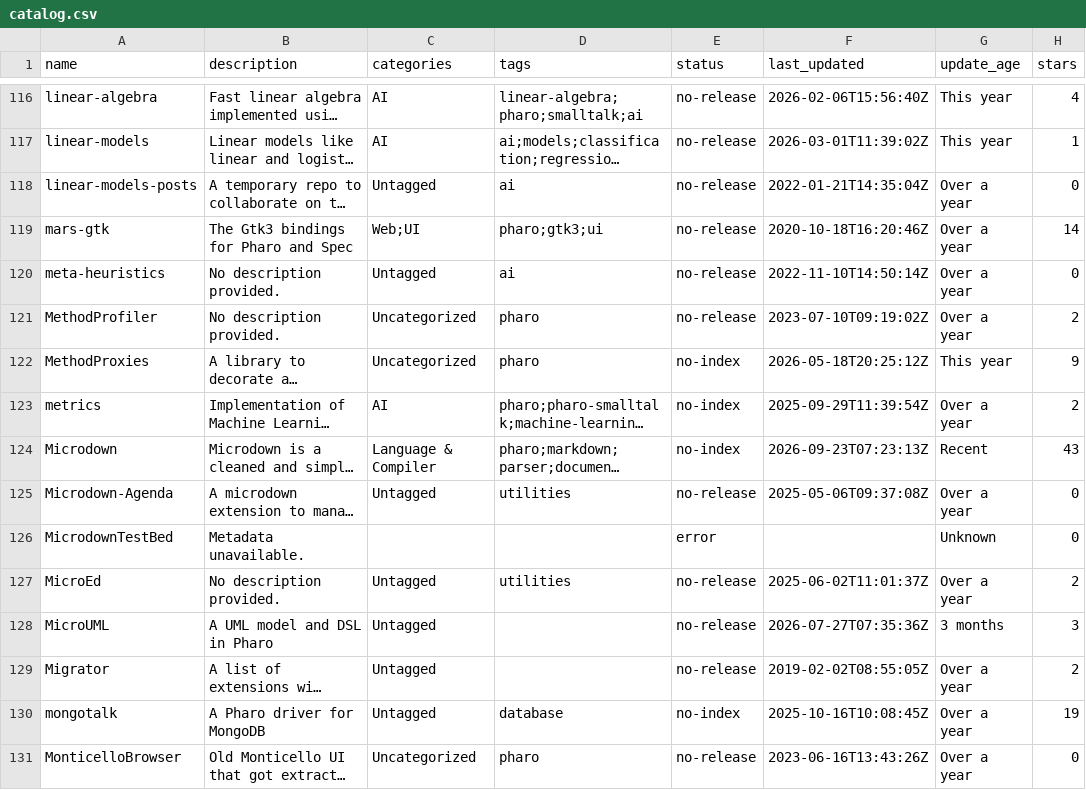
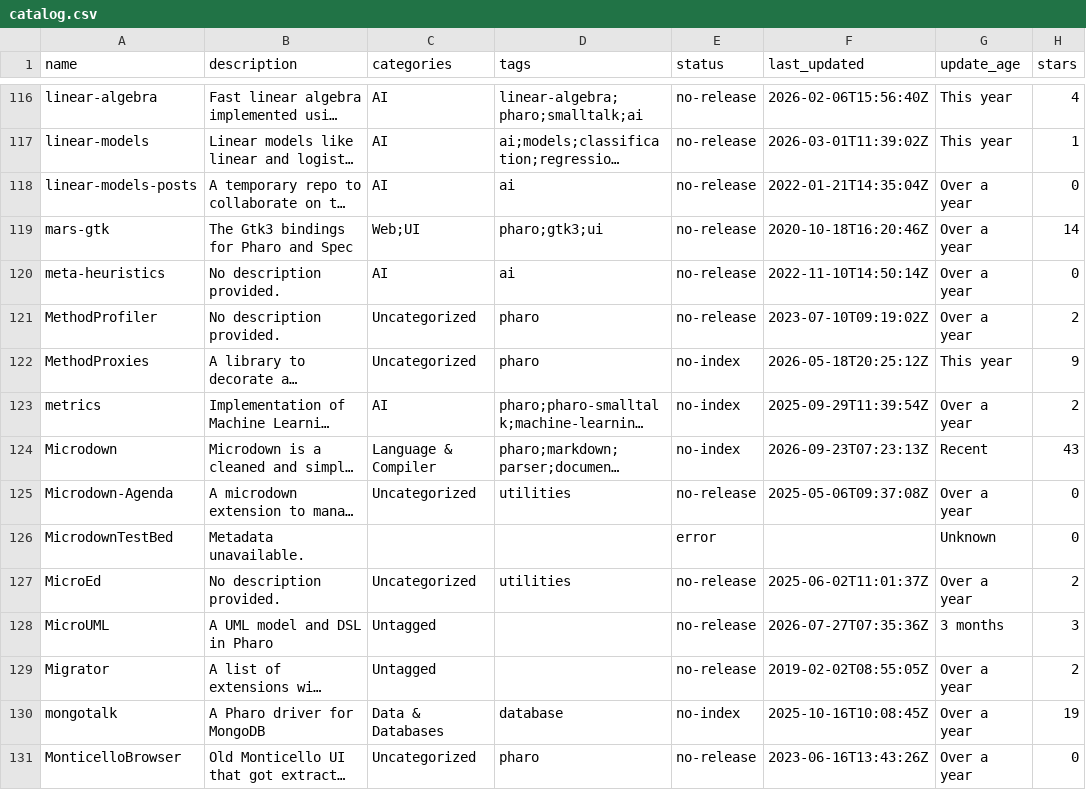
Before and after one commit to guillep/pharo-catalog, a CSV file: catalog.csv, drawn as a sheet; only a part is shown, gaps mark what is left out; long unchanged cells end in …; the diff covers the shown part only; the diff names each change by its address in the sheet, - before the commit and + after, or states it on an @@ line.

```diff
--- a/catalog.csv
+++ b/catalog.csv
-C118 (categories): Untagged
+C118 (categories): AI
-C120 (categories): Untagged
+C120 (categories): AI
-C125 (categories): Untagged
+C125 (categories): Uncategorized
-C127 (categories): Untagged
+C127 (categories): Uncategorized
-C130 (categories): Untagged
+C130 (categories): Data & Databases
```
Also changed, not shown: 106 edited cells elsewhere in this file, 3 other files.
